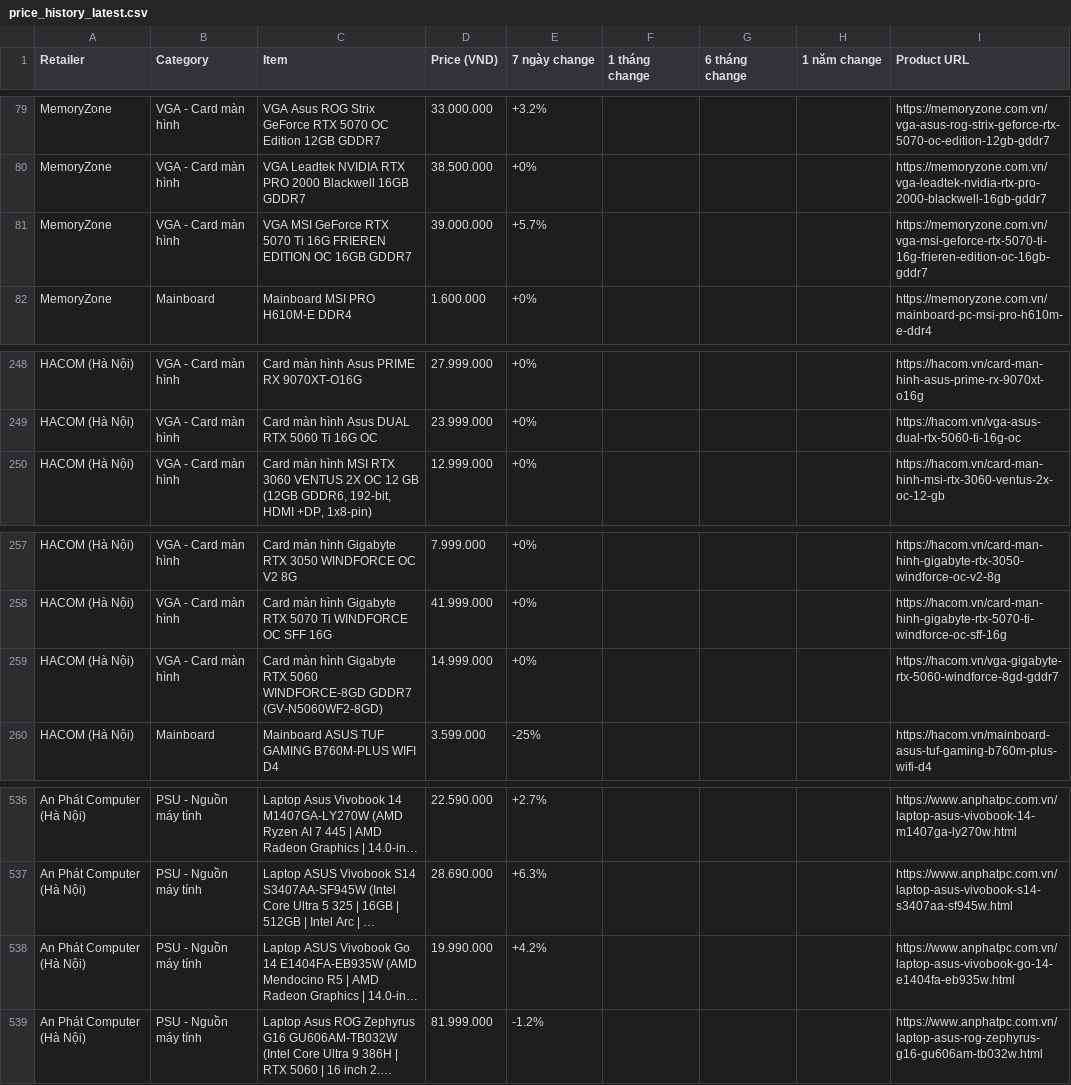
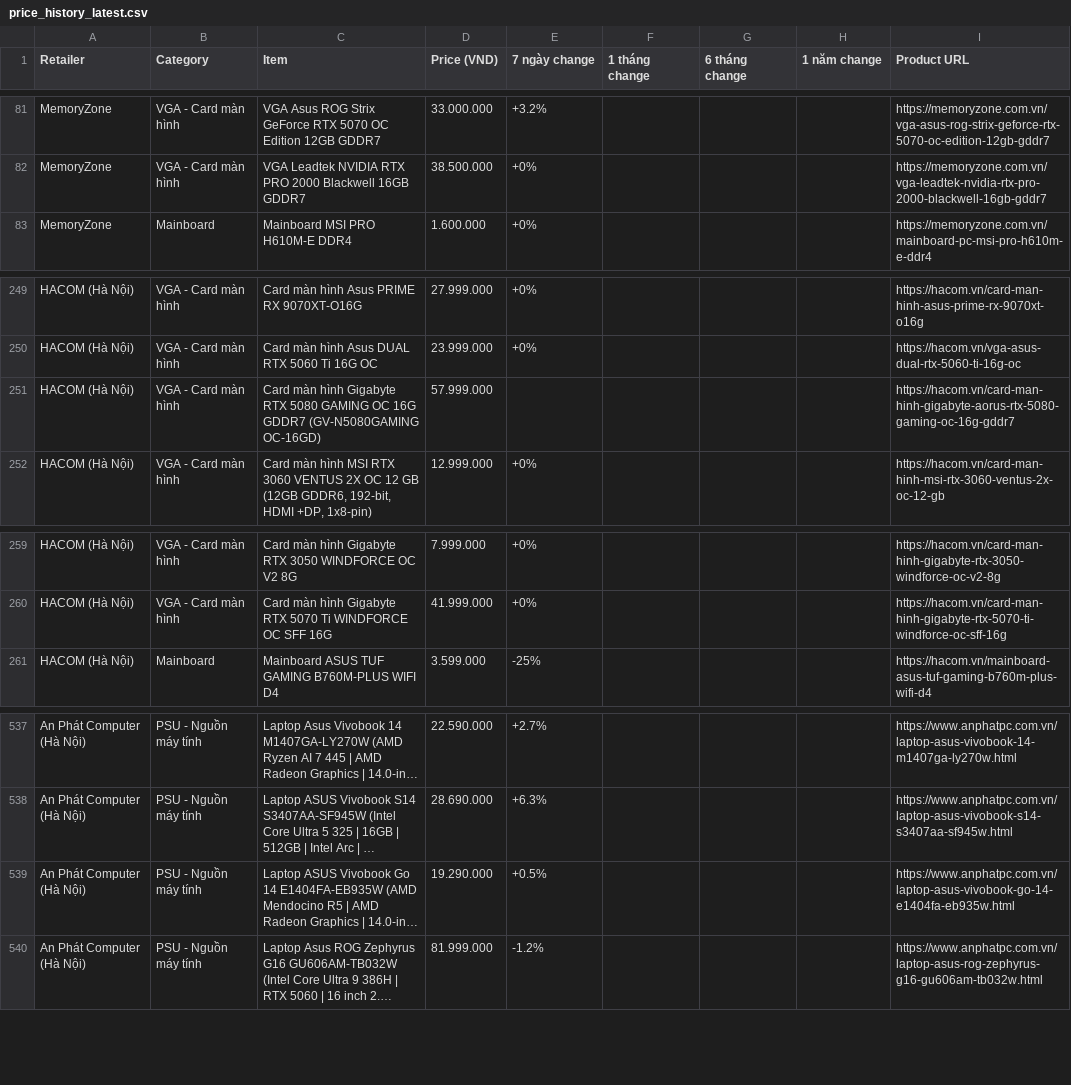
Before and after one commit to tuongphanbase/tech-price-mailer, a CSV file: docs/price_history_latest.csv, drawn as a sheet; only a part is shown, gaps mark what is left out; long unchanged cells end in …; removed rows and columns are numbered as before the commit, all else as after; the diff covers the shown part only; the diff names each change by its address in the sheet, - before the commit and + after, or states it on an @@ line.

```diff
--- a/docs/price_history_latest.csv
+++ b/docs/price_history_latest.csv
-row 81: MemoryZone | VGA - Card màn hình | VGA MSI GeForce RTX 5070 Ti 16G FRIEREN EDITION OC 16GB GDDR7 | 39.000.000 | +5.7% |  |  |  | https://memoryzone.com.vn/vga-msi-geforce-rtx-5070-ti-16g-frieren-edition-oc-16gb-gddr7
+row 251: HACOM (Hà Nội) | VGA - Card màn hình | Card màn hình Gigabyte RTX 5080 GAMING OC 16G GDDR7 (GV-N5080GAMING OC-16GD) | 57.999.000 |  |  |  |  | https://hacom.vn/card-man-hinh-gigabyte-aorus-rtx-5080-gaming-oc-16g-gddr7
-row 259: HACOM (Hà Nội) | VGA - Card màn hình | Card màn hình Gigabyte RTX 5060 WINDFORCE-8GD GDDR7 (GV-N5060WF2-8GD) | 14.999.000 | +0% |  |  |  | https://hacom.vn/vga-gigabyte-rtx-5060-windforce-8gd-gddr7
-D539 (Price (VND)): 19.990.000
+D539 (Price (VND)): 19.290.000
-E539 (7 ngày change): +4.2%
+E539 (7 ngày change): +0.5%
```
Also changed, not shown: 7 added rows, 5 removed rows, 1 moved row and 16 edited cells elsewhere in this file, 5 other files.
